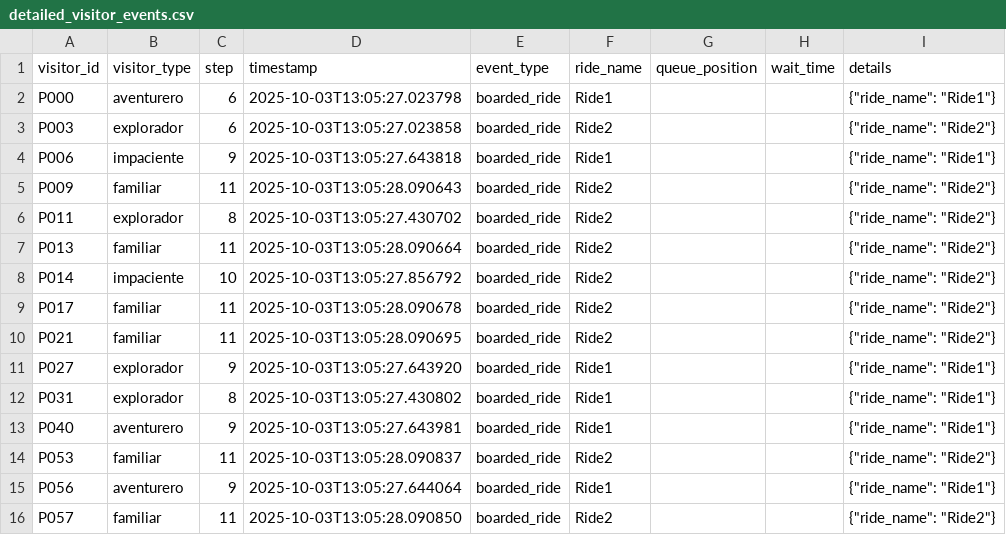
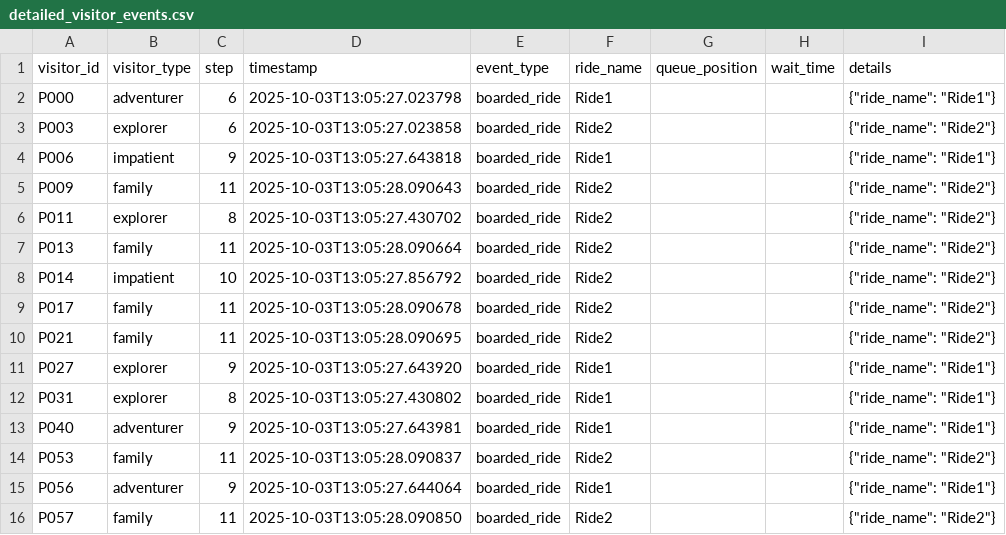
Before and after one commit to nicokleing/Curtin_Student, a CSV file: exports/adventureworld_run_20251003_130525/detailed_visitor_events.csv, drawn as a sheet.

```diff
--- a/exports/adventureworld_run_20251003_130525/detailed_visitor_events.csv
+++ b/exports/adventureworld_run_20251003_130525/detailed_visitor_events.csv
@@ -1,16 +1,16 @@
 visitor_id,visitor_type,step,timestamp,event_type,ride_name,queue_position,wait_time,details
-P000,aventurero,6,2025-10-03T13:05:27.023798,boarded_ride,Ride1,,,"{""ride_name"": ""Ride1""}"
-P003,explorador,6,2025-10-03T13:05:27.023858,boarded_ride,Ride2,,,"{""ride_name"": ""Ride2""}"
-P006,impaciente,9,2025-10-03T13:05:27.643818,boarded_ride,Ride1,,,"{""ride_name"": ""Ride1""}"
-P009,familiar,11,2025-10-03T13:05:28.090643,boarded_ride,Ride2,,,"{""ride_name"": ""Ride2""}"
-P011,explorador,8,2025-10-03T13:05:27.430702,boarded_ride,Ride2,,,"{""ride_name"": ""Ride2""}"
-P013,familiar,11,2025-10-03T13:05:28.090664,boarded_ride,Ride2,,,"{""ride_name"": ""Ride2""}"
-P014,impaciente,10,2025-10-03T13:05:27.856792,boarded_ride,Ride2,,,"{""ride_name"": ""Ride2""}"
-P017,familiar,11,2025-10-03T13:05:28.090678,boarded_ride,Ride2,,,"{""ride_name"": ""Ride2""}"
-P021,familiar,11,2025-10-03T13:05:28.090695,boarded_ride,Ride2,,,"{""ride_name"": ""Ride2""}"
-P027,explorador,9,2025-10-03T13:05:27.643920,boarded_ride,Ride1,,,"{""ride_name"": ""Ride1""}"
-P031,explorador,8,2025-10-03T13:05:27.430802,boarded_ride,Ride1,,,"{""ride_name"": ""Ride1""}"
-P040,aventurero,9,2025-10-03T13:05:27.643981,boarded_ride,Ride1,,,"{""ride_name"": ""Ride1""}"
-P053,familiar,11,2025-10-03T13:05:28.090837,boarded_ride,Ride2,,,"{""ride_name"": ""Ride2""}"
-P056,aventurero,9,2025-10-03T13:05:27.644064,boarded_ride,Ride1,,,"{""ride_name"": ""Ride1""}"
-P057,familiar,11,2025-10-03T13:05:28.090850,boarded_ride,Ride2,,,"{""ride_name"": ""Ride2""}"
+P000,adventurer,6,2025-10-03T13:05:27.023798,boarded_ride,Ride1,,,"{""ride_name"": ""Ride1""}"
+P003,explorer,6,2025-10-03T13:05:27.023858,boarded_ride,Ride2,,,"{""ride_name"": ""Ride2""}"
+P006,impatient,9,2025-10-03T13:05:27.643818,boarded_ride,Ride1,,,"{""ride_name"": ""Ride1""}"
+P009,family,11,2025-10-03T13:05:28.090643,boarded_ride,Ride2,,,"{""ride_name"": ""Ride2""}"
+P011,explorer,8,2025-10-03T13:05:27.430702,boarded_ride,Ride2,,,"{""ride_name"": ""Ride2""}"
+P013,family,11,2025-10-03T13:05:28.090664,boarded_ride,Ride2,,,"{""ride_name"": ""Ride2""}"
+P014,impatient,10,2025-10-03T13:05:27.856792,boarded_ride,Ride2,,,"{""ride_name"": ""Ride2""}"
+P017,family,11,2025-10-03T13:05:28.090678,boarded_ride,Ride2,,,"{""ride_name"": ""Ride2""}"
+P021,family,11,2025-10-03T13:05:28.090695,boarded_ride,Ride2,,,"{""ride_name"": ""Ride2""}"
+P027,explorer,9,2025-10-03T13:05:27.643920,boarded_ride,Ride1,,,"{""ride_name"": ""Ride1""}"
+P031,explorer,8,2025-10-03T13:05:27.430802,boarded_ride,Ride1,,,"{""ride_name"": ""Ride1""}"
+P040,adventurer,9,2025-10-03T13:05:27.643981,boarded_ride,Ride1,,,"{""ride_name"": ""Ride1""}"
+P053,family,11,2025-10-03T13:05:28.090837,boarded_ride,Ride2,,,"{""ride_name"": ""Ride2""}"
+P056,adventurer,9,2025-10-03T13:05:27.644064,boarded_ride,Ride1,,,"{""ride_name"": ""Ride1""}"
+P057,family,11,2025-10-03T13:05:28.090850,boarded_ride,Ride2,,,"{""ride_name"": ""Ride2""}"
```
Also changed, not shown: exports/adventureworld_run_20251003_125530/events.csv, exports/adventureworld_run_20251003_125641/events.csv, 45 other files.
